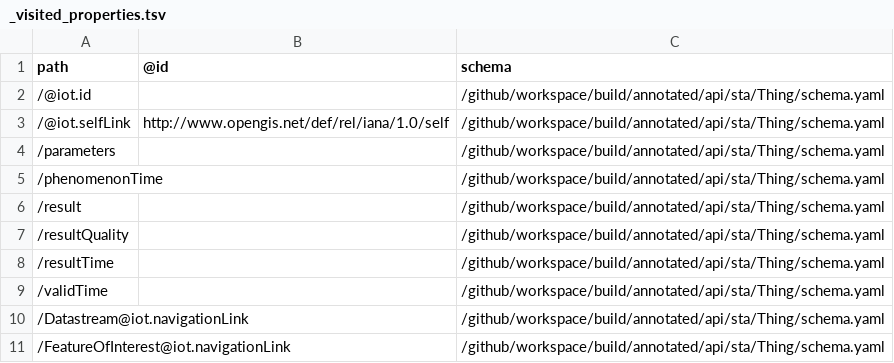
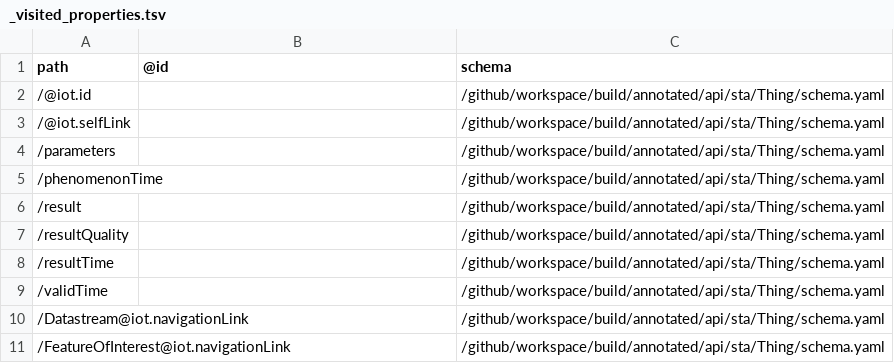
Before and after one commit to British-Oceanographic-Data-Centre/bblocks-sta, a TSV file: build/annotated/api/sta/Thing/_visited_properties.tsv, drawn as a sheet.

Commit message:
Building blocks postprocessing

```diff
--- a/build/annotated/api/sta/Thing/_visited_properties.tsv
+++ b/build/annotated/api/sta/Thing/_visited_properties.tsv
@@ -2,3 +2,3 @@ path	@id	schema
 /@iot.id		/github/workspace/build/annotated/api/sta/Thing/schema.yaml
-/@iot.selfLink	http://www.opengis.net/def/rel/iana/1.0/self	/github/workspace/build/annotated/api/sta/Thing/schema.yaml
+/@iot.selfLink		/github/workspace/build/annotated/api/sta/Thing/schema.yaml
 /parameters		/github/workspace/build/annotated/api/sta/Thing/schema.yaml
```
Also changed, not shown: 54 other files.
